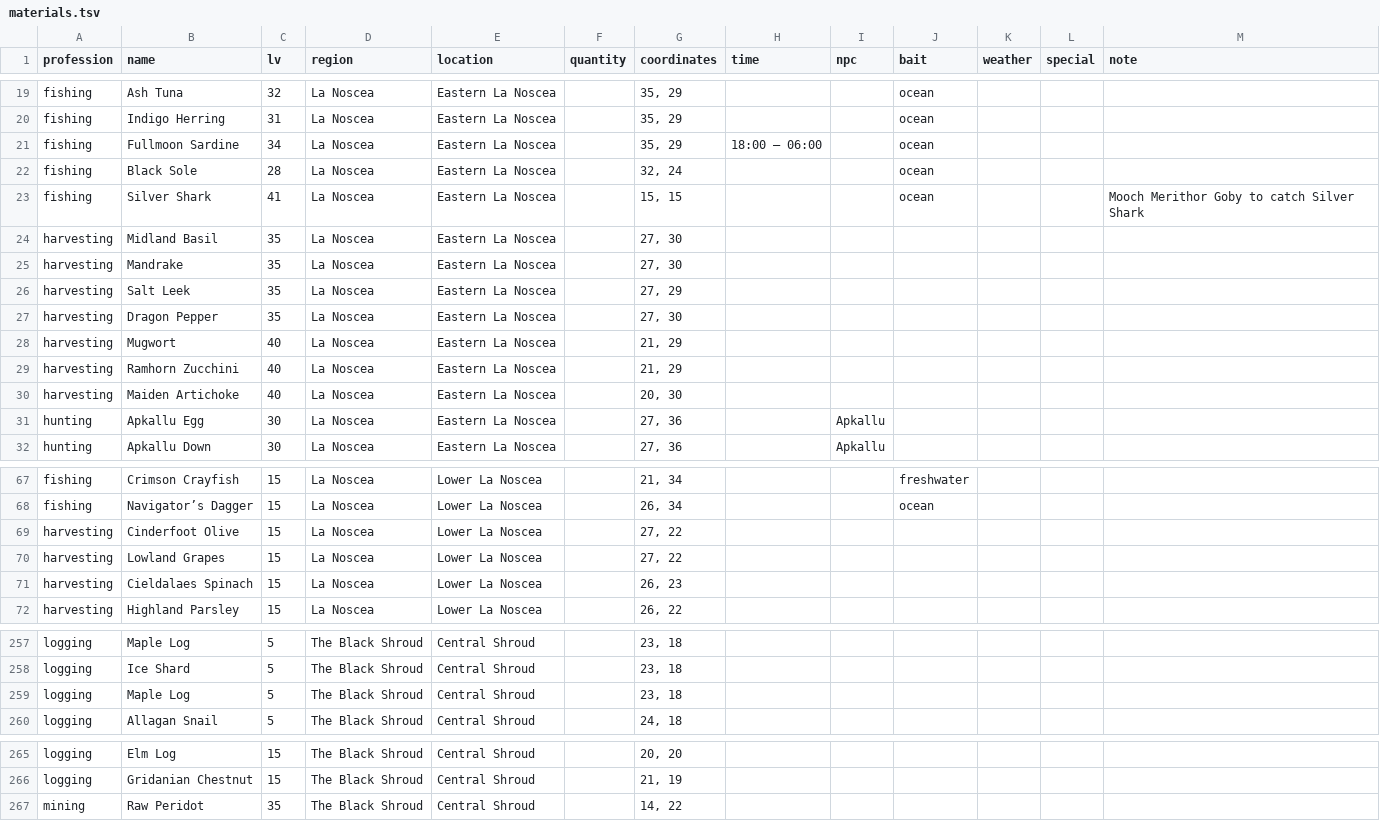
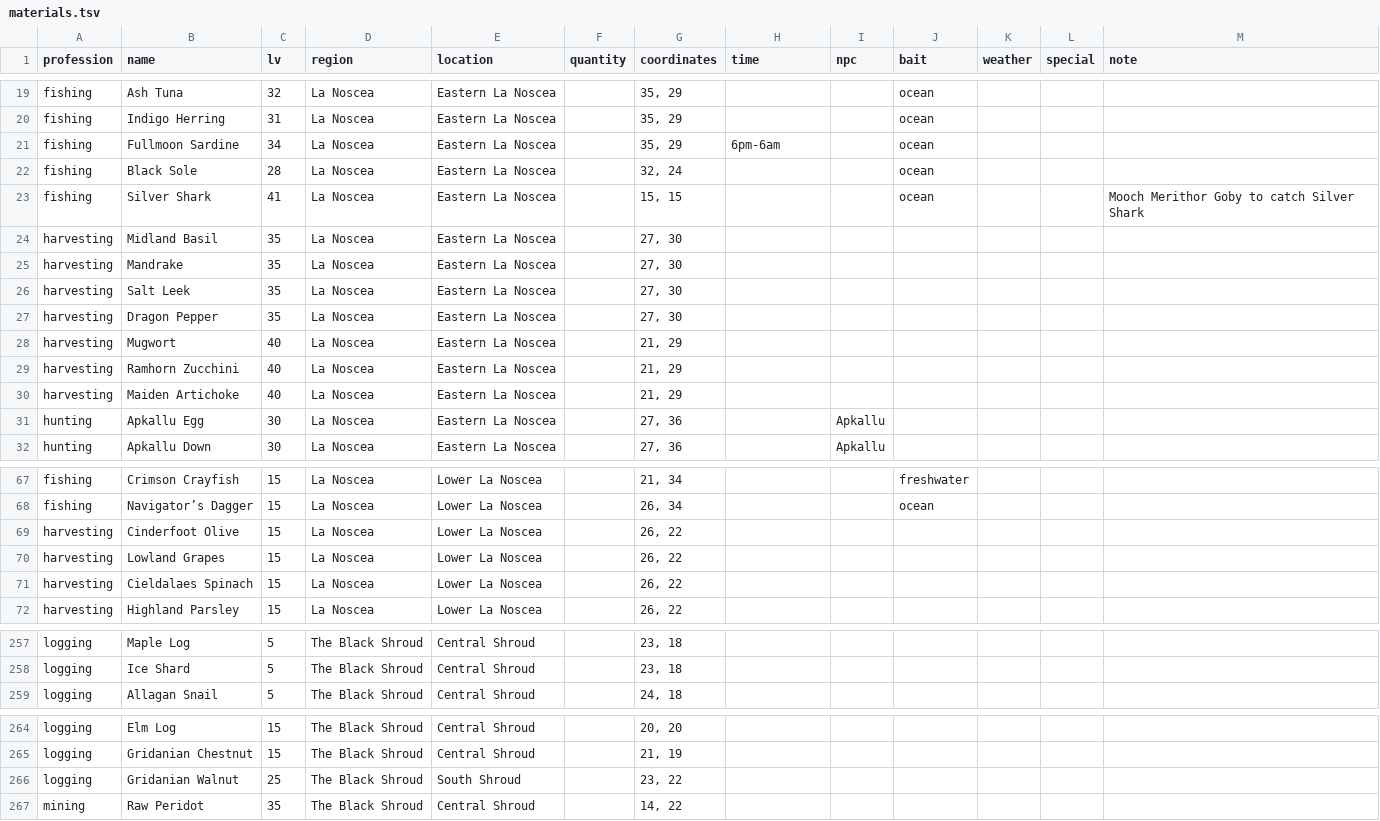
Before and after one commit to kyosheek/ffxiv-gatheroute, a TSV file: public/assets/data/materials.tsv, drawn as a sheet; only a part is shown, gaps mark what is left out; the diff covers the shown part only.

Commit message:
update materials table

```diff
--- a/public/assets/data/materials.tsv
+++ b/public/assets/data/materials.tsv
@@ -20,3 +20,3 @@ fishing	Ash Tuna	32	La Noscea	Eastern La Noscea		35, 29			ocean
 fishing	Indigo Herring	31	La Noscea	Eastern La Noscea		35, 29			ocean			
-fishing	Fullmoon Sardine	34	La Noscea	Eastern La Noscea		35, 29	18:00 – 06:00		ocean			
+fishing	Fullmoon Sardine	34	La Noscea	Eastern La Noscea		35, 29	6pm-6am		ocean			
 fishing	Black Sole	28	La Noscea	Eastern La Noscea		32, 24			ocean			
@@ -25,3 +25,3 @@ harvesting	Midland Basil	35	La Noscea	Eastern La Noscea		27, 30
 harvesting	Mandrake	35	La Noscea	Eastern La Noscea		27, 30						
-harvesting	Salt Leek	35	La Noscea	Eastern La Noscea		27, 29						
+harvesting	Salt Leek	35	La Noscea	Eastern La Noscea		27, 30						
 harvesting	Dragon Pepper	35	La Noscea	Eastern La Noscea		27, 30						
@@ -29,3 +29,3 @@ harvesting	Mugwort	40	La Noscea	Eastern La Noscea		21, 29
 harvesting	Ramhorn Zucchini	40	La Noscea	Eastern La Noscea		21, 29						
-harvesting	Maiden Artichoke	40	La Noscea	Eastern La Noscea		20, 30						
+harvesting	Maiden Artichoke	40	La Noscea	Eastern La Noscea		21, 29						
 hunting	Apkallu Egg	30	La Noscea	Eastern La Noscea		27, 36		Apkallu				
@@ -68,5 +68,5 @@ fishing	Crimson Crayfish	15	La Noscea	Lower La Noscea		21, 34			freshwater
 fishing	Navigator’s Dagger	15	La Noscea	Lower La Noscea		26, 34			ocean			
-harvesting	Cinderfoot Olive	15	La Noscea	Lower La Noscea		27, 22						
-harvesting	Lowland Grapes	15	La Noscea	Lower La Noscea		27, 22						
-harvesting	Cieldalaes Spinach	15	La Noscea	Lower La Noscea		26, 23						
+harvesting	Cinderfoot Olive	15	La Noscea	Lower La Noscea		26, 22						
+harvesting	Lowland Grapes	15	La Noscea	Lower La Noscea		26, 22						
+harvesting	Cieldalaes Spinach	15	La Noscea	Lower La Noscea		26, 22						
 harvesting	Highland Parsley	15	La Noscea	Lower La Noscea		26, 22						
@@ -258,3 +258,2 @@ logging	Maple Log	5	The Black Shroud	Central Shroud		23, 18
 logging	Ice Shard	5	The Black Shroud	Central Shroud		23, 18						
-logging	Maple Log	5	The Black Shroud	Central Shroud		23, 18						
 logging	Allagan Snail	5	The Black Shroud	Central Shroud		24, 18						
@@ -266,2 +265,3 @@ logging	Elm Log	15	The Black Shroud	Central Shroud		20, 20
 logging	Gridanian Chestnut	15	The Black Shroud	Central Shroud		21, 19						
+logging	Gridanian Walnut	25	The Black Shroud	South Shroud		23, 22						
 mining	Raw Peridot	35	The Black Shroud	Central Shroud		14, 22						
```
Also changed, not shown: 11 edited cells elsewhere in this file.
